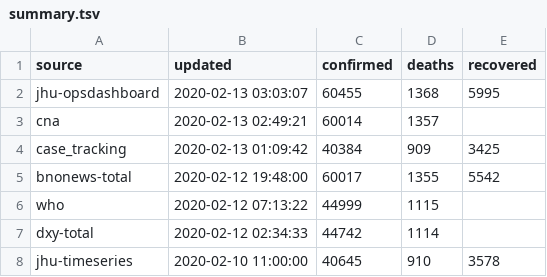
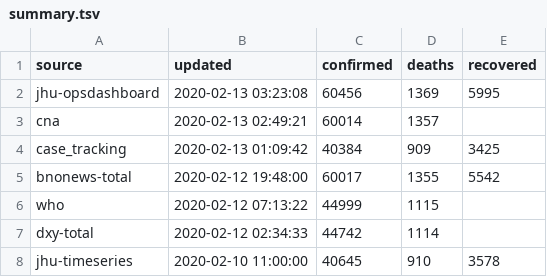
Before and after one commit to smartquark/coronavirus_data, a TSV file: data/summary.tsv, drawn as a sheet.

```diff
--- a/data/summary.tsv
+++ b/data/summary.tsv
@@ -1,3 +1,3 @@
 source	updated	confirmed	deaths	recovered	
-jhu-opsdashboard	2020-02-13 03:03:07	60455	1368	5995	
+jhu-opsdashboard	2020-02-13 03:23:08	60456	1369	5995	
 cna	2020-02-13 02:49:21	60014	1357		
```
Also changed, not shown: 1 other file.
